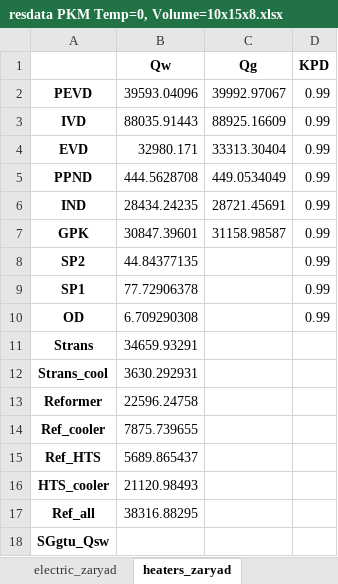
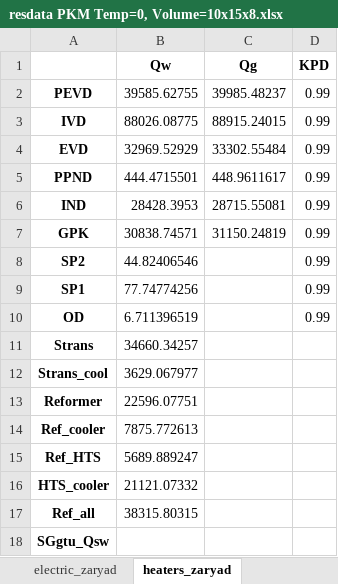
Before and after one commit to maksimovia/GZ, an Excel workbook: ПКМ/resdata PKM Temp=0, Volume=10x15x8.xlsx, sheet heaters_zaryad, drawn as a sheet; values as stored, in another font and other column widths than the file's, no borders; the diff names each change by its address in the sheet, - before the commit and + after, or states it on an @@ line.

```diff
--- a/ПКМ/resdata PKM Temp=0, Volume=10x15x8.xlsx (sheet heaters_zaryad)
+++ b/ПКМ/resdata PKM Temp=0, Volume=10x15x8.xlsx (sheet heaters_zaryad)
-B2 (Qw): 39593.04096
+B2 (Qw): 39585.62755
-C2 (Qg): 39992.97067
+C2 (Qg): 39985.48237
-B3 (Qw): 88035.91443
+B3 (Qw): 88026.08775
-C3 (Qg): 88925.16609
+C3 (Qg): 88915.24015
-B4 (Qw): 32980.171
+B4 (Qw): 32969.52929
-C4 (Qg): 33313.30404
+C4 (Qg): 33302.55484
-B5 (Qw): 444.5628708
+B5 (Qw): 444.4715501
-C5 (Qg): 449.0534049
+C5 (Qg): 448.9611617
-B6 (Qw): 28434.24235
+B6 (Qw): 28428.3953
-C6 (Qg): 28721.45691
+C6 (Qg): 28715.55081
-B7 (Qw): 30847.39601
+B7 (Qw): 30838.74571
-C7 (Qg): 31158.98587
+C7 (Qg): 31150.24819
-B8 (Qw): 44.84377135
+B8 (Qw): 44.82406546
-B9 (Qw): 77.72906378
+B9 (Qw): 77.74774256
-B10 (Qw): 6.709290308
+B10 (Qw): 6.711396519
-B11 (Qw): 34659.93291
+B11 (Qw): 34660.34257
-B12 (Qw): 3630.292931
+B12 (Qw): 3629.067977
-B13 (Qw): 22596.24758
+B13 (Qw): 22596.07751
-B14 (Qw): 7875.739655
+B14 (Qw): 7875.772613
-B15 (Qw): 5689.865437
+B15 (Qw): 5689.889247
-B16 (Qw): 21120.98493
+B16 (Qw): 21121.07332
-B17 (Qw): 38316.88295
+B17 (Qw): 38315.80315
```
Also changed, not shown: sheet water_streams_zaryad, sheet water_streams_razryad, sheet gas_streams_zaryad, sheet electric_zaryad, sheet electric_razryad, sheet heaters_razryad, 4 more sheets, ПКМ/resdata PKM Temp=-10, Volume=10x15x8.xlsx, ПКМ/resdata PKM Temp=-5, Volume=10x15x6.xlsx, 30 other files.
